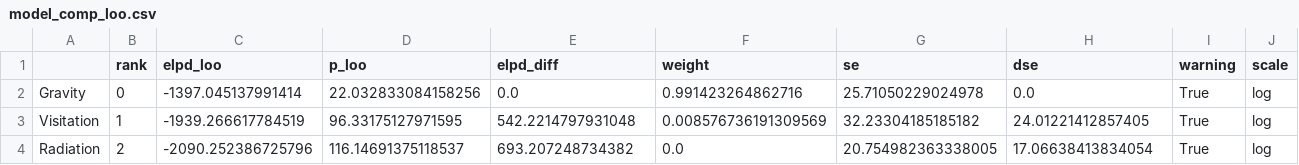
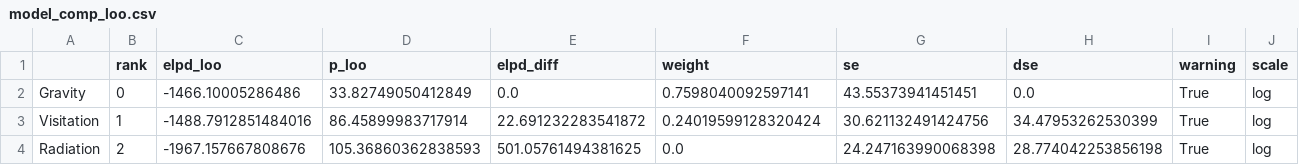
Before and after one commit to SimonErnesto/Mobility-Models, a CSV file: model_comp_loo.csv, drawn as a sheet.

```diff
--- a/model_comp_loo.csv
+++ b/model_comp_loo.csv
@@ -1,4 +1,4 @@
 ,rank,elpd_loo,p_loo,elpd_diff,weight,se,dse,warning,scale
-Gravity,0,-1397.045137991414,22.032833084158256,0.0,0.991423264862716,25.71050229024978,0.0,True,log
-Visitation,1,-1939.266617784519,96.33175127971595,542.2214797931048,0.008576736191309569,32.23304185185182,24.01221412857405,True,log
-Radiation,2,-2090.252386725796,116.14691375118537,693.207248734382,0.0,20.754982363338005,17.06638413834054,True,log
+Gravity,0,-1466.10005286486,33.82749050412849,0.0,0.7598040092597141,43.55373941451451,0.0,True,log
+Visitation,1,-1488.7912851484016,86.45899983717914,22.691232283541872,0.24019599128320424,30.621132491424756,34.47953262530399,True,log
+Radiation,2,-1967.157667808676,105.36860362838593,501.05761494381625,0.0,24.247163990068398,28.774042253856198,True,log
```
Also changed, not shown: gravity_model_hierarchical_summary.csv, model_comp_waic.csv, 27 other files.
